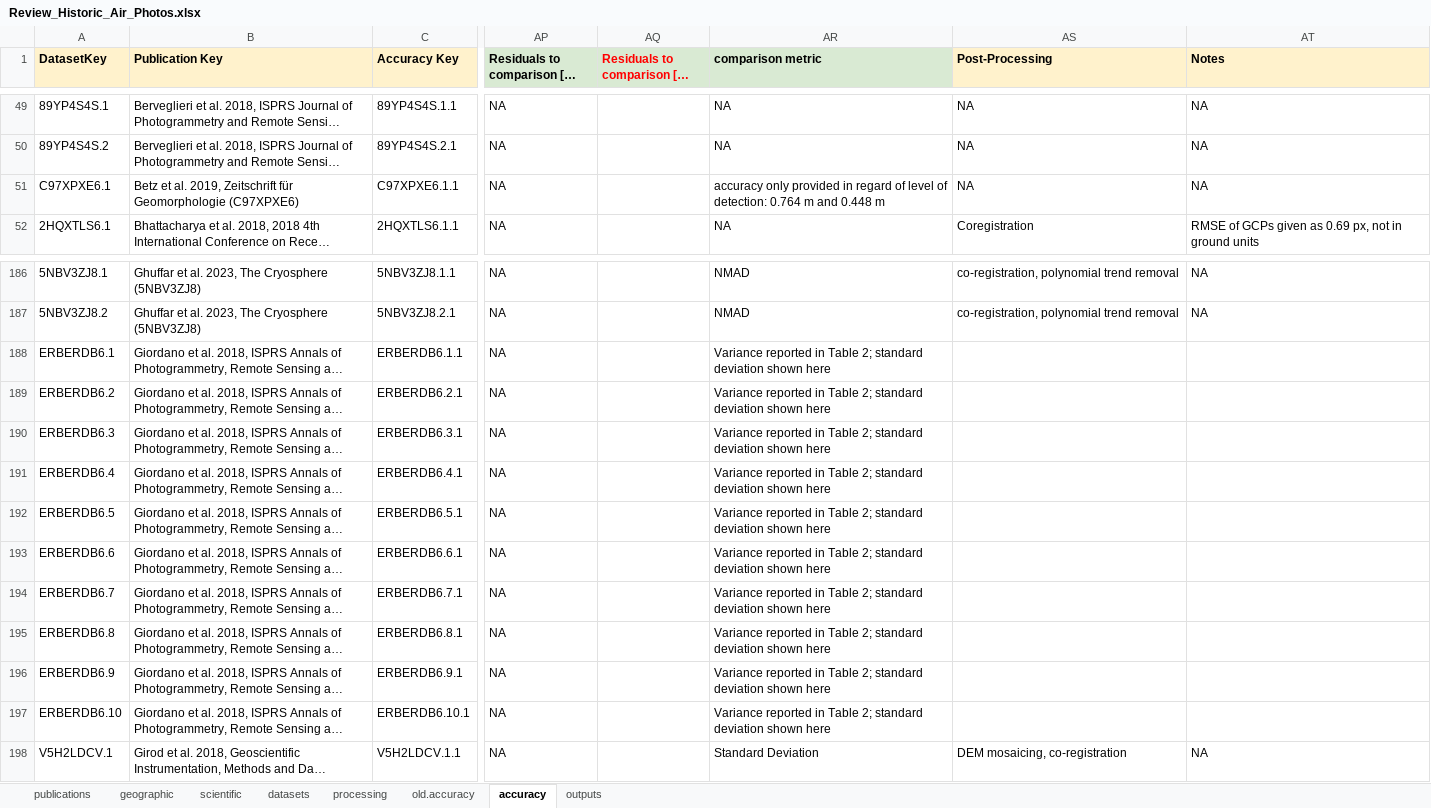
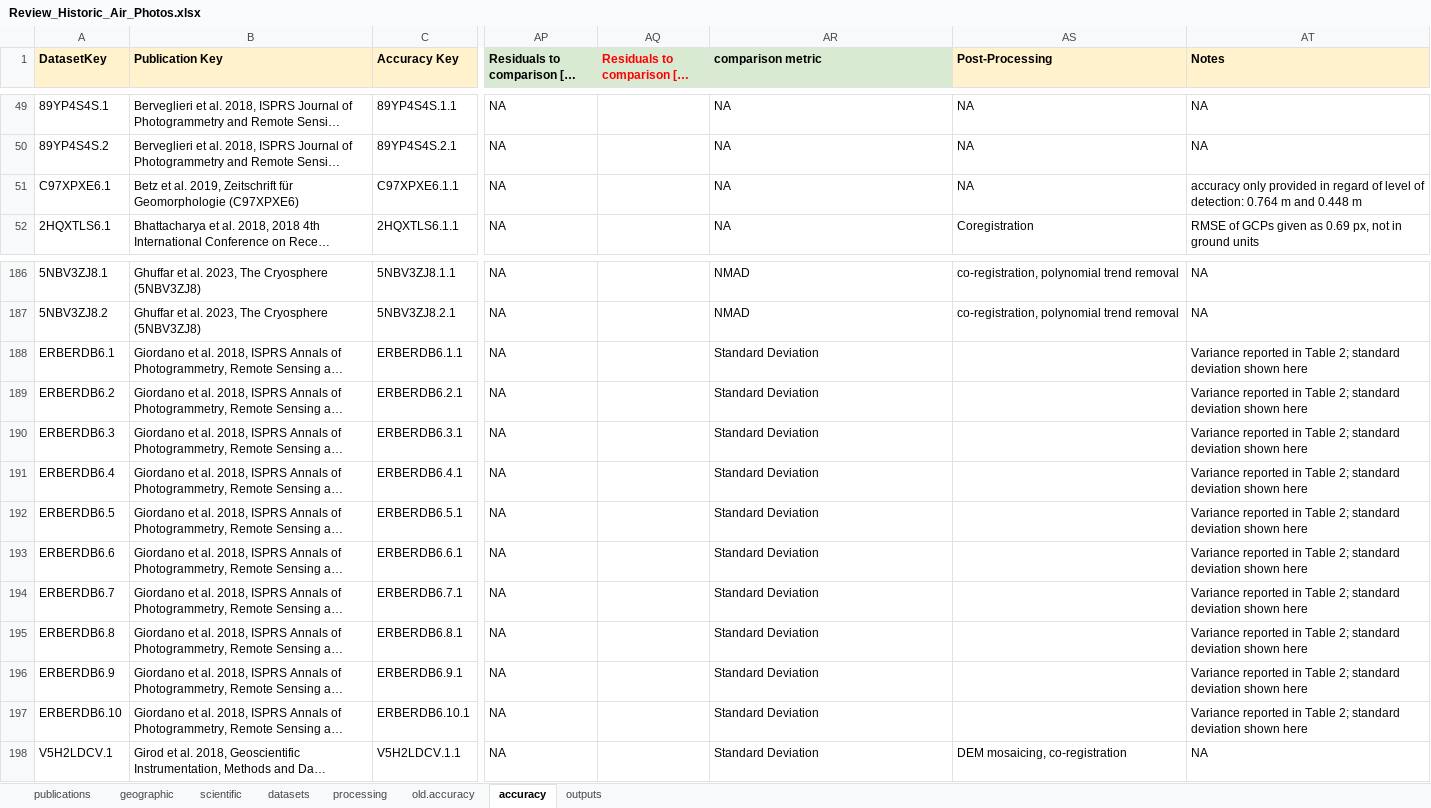
Before and after one commit to RSE-UZH/historic_air_photos, an Excel workbook: data/Review_Historic_Air_Photos.xlsx, sheet accuracy, drawn as a sheet; only a part is shown, gaps mark what is left out; long unchanged cells end in …; values as stored, in another font and other column widths than the file's, no borders; charts and pictures and conditional formats not drawn; the diff names each change by its address in the sheet, - before the commit and + after, or states it on an @@ line.

Commit message:
update table with 24 october version

```diff
--- a/data/Review_Historic_Air_Photos.xlsx (sheet accuracy)
+++ b/data/Review_Historic_Air_Photos.xlsx (sheet accuracy)
-AR51 (comparison metric): accuracy only provided in regard of level of detection: 0.764 m and 0.448 m
+AR51 (comparison metric): NA
-AT51 (Notes): NA
+AT51 (Notes): accuracy only provided in regard of level of detection: 0.764 m and 0.448 m
-AR188:AR197 (comparison metric): Variance reported in Table 2; standard deviation shown here
+AR188:AR197 (comparison metric): Standard Deviation
-AT188:AT197 (Notes): (empty)
+AT188:AT197 (Notes): Variance reported in Table 2; standard deviation shown here
```
Also changed, not shown: sheet processing, sheet datasets, sheet scientific, sheet geographic.
